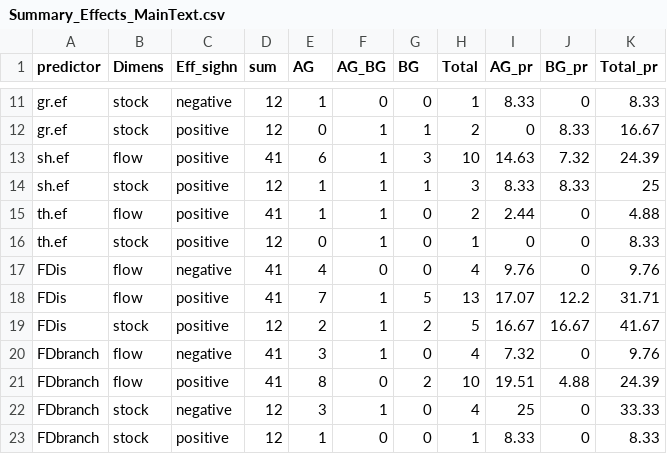
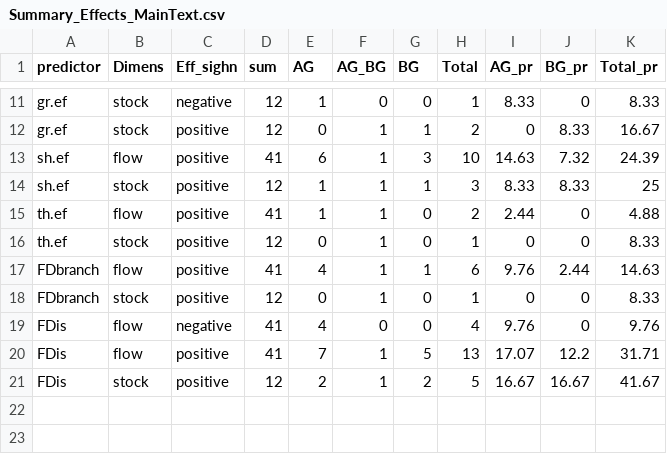
Before and after one commit to oksanabuzh/MultitrBEF_JenaExperiment, a CSV file: Results/Summary_Effects_MainText.csv, drawn as a sheet; only a part is shown, gaps mark what is left out; removed rows and columns are numbered as before the commit, all else as after; the diff names each change by its address in the sheet, - before the commit and + after, or states it on an @@ line.

```diff
--- a/Results/Summary_Effects_MainText.csv
+++ b/Results/Summary_Effects_MainText.csv
+row 17: FDbranch | flow | positive | 41 | 4 | 1 | 1 | 6 | 9.76 | 2.44 | 14.63
+row 18: FDbranch | stock | positive | 12 | 0 | 1 | 0 | 1 | 0 | 0 | 8.33
-row 20: FDbranch | flow | negative | 41 | 3 | 1 | 0 | 4 | 7.32 | 0 | 9.76
-row 21: FDbranch | flow | positive | 41 | 8 | 0 | 2 | 10 | 19.51 | 4.88 | 24.39
-row 22: FDbranch | stock | negative | 12 | 3 | 1 | 0 | 4 | 25 | 0 | 33.33
-row 23: FDbranch | stock | positive | 12 | 1 | 0 | 0 | 1 | 8.33 | 0 | 8.33
```
Also changed, not shown: Results/Tables_1_2.csv, Results/Tables_3_4_5.csv, 19 other files.
